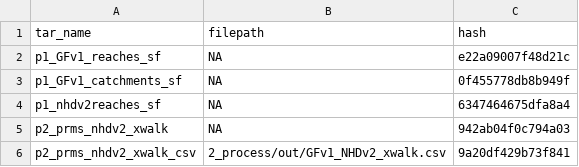
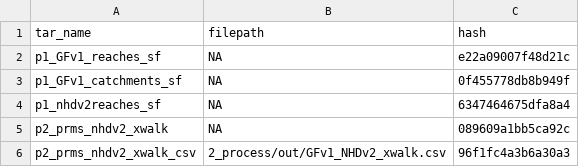
Before and after one commit to USGS-R/drb-network-prep, a CSV file: 2_process/log/GFv1_data_summary.csv, drawn as a sheet.

```diff
--- a/2_process/log/GFv1_data_summary.csv
+++ b/2_process/log/GFv1_data_summary.csv
@@ -4,3 +4,3 @@ p1_GFv1_catchments_sf,NA,0f455778db8b949f
 p1_nhdv2reaches_sf,NA,6347464675dfa8a4
-p2_prms_nhdv2_xwalk,NA,942ab04f0c794a03
-p2_prms_nhdv2_xwalk_csv,2_process/out/GFv1_NHDv2_xwalk.csv,9a20df429b73f841
+p2_prms_nhdv2_xwalk,NA,089609a1bb5ca92c
+p2_prms_nhdv2_xwalk_csv,2_process/out/GFv1_NHDv2_xwalk.csv,96f1fc4a3b6a30a3
```
Also changed, not shown: 2_process/out/GFv1_NHDv2_xwalk.csv, 5 other files.
